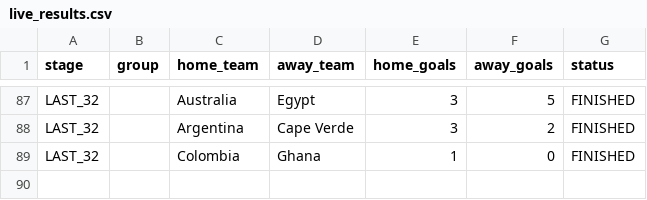
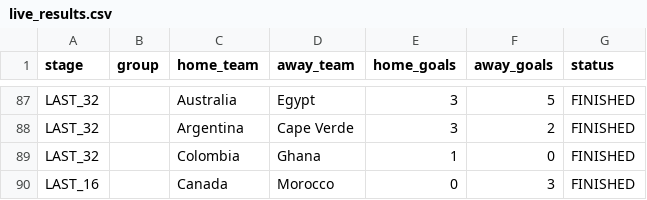
Before and after one commit to ieuyar/WC26, a CSV file: live_results.csv, drawn as a sheet; only a part is shown, gaps mark what is left out.

```diff
--- a/live_results.csv
+++ b/live_results.csv
@@ -89 +89,2 @@ LAST_32,,Argentina,Cape Verde,3,2,FINISHED
 LAST_32,,Colombia,Ghana,1,0,FINISHED
+LAST_16,,Canada,Morocco,0,3,FINISHED
```
Also changed, not shown: simulation_output/engine_match_predictions.csv, simulation_output/engine_scenarios.csv, 11 other files.
